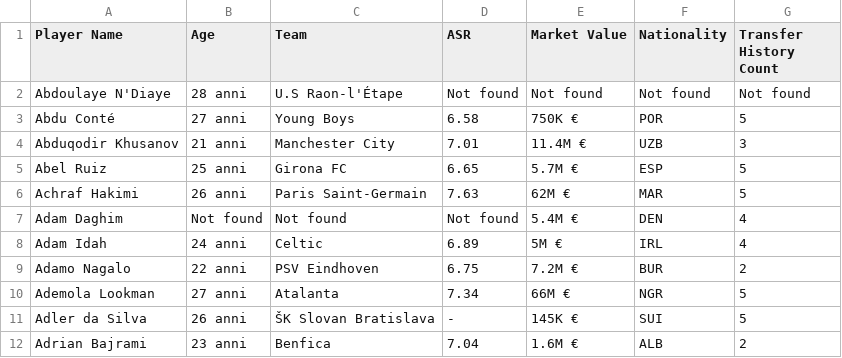
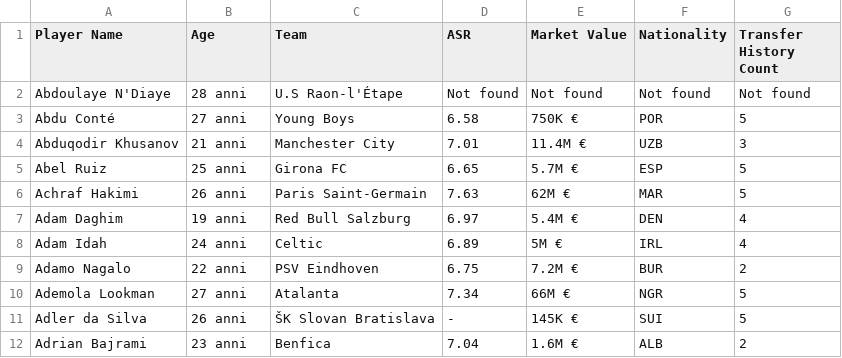
Before and after one commit to Klay06/Eco-Scouting-Predicting-Sustainable-Football-Player-Market-Value, a CSV file: players_full_data.csv, drawn as a sheet; only a part is shown.

Commit message:
Update players_full_data.csv

```diff
--- a/players_full_data.csv
+++ b/players_full_data.csv
@@ -6,3 +6,3 @@ Abel Ruiz,25 anni,Girona FC,6.65,5.7M €,ESP,5
 Achraf Hakimi,26 anni,Paris Saint-Germain,7.63,62M €,MAR,5
-Adam Daghim,Not found,Not found,Not found,5.4M €,DEN,4
+Adam Daghim,19 anni,Red Bull Salzburg,6.97,5.4M €,DEN,4
 Adam Idah,24 anni,Celtic,6.89,5M €,IRL,4
```
